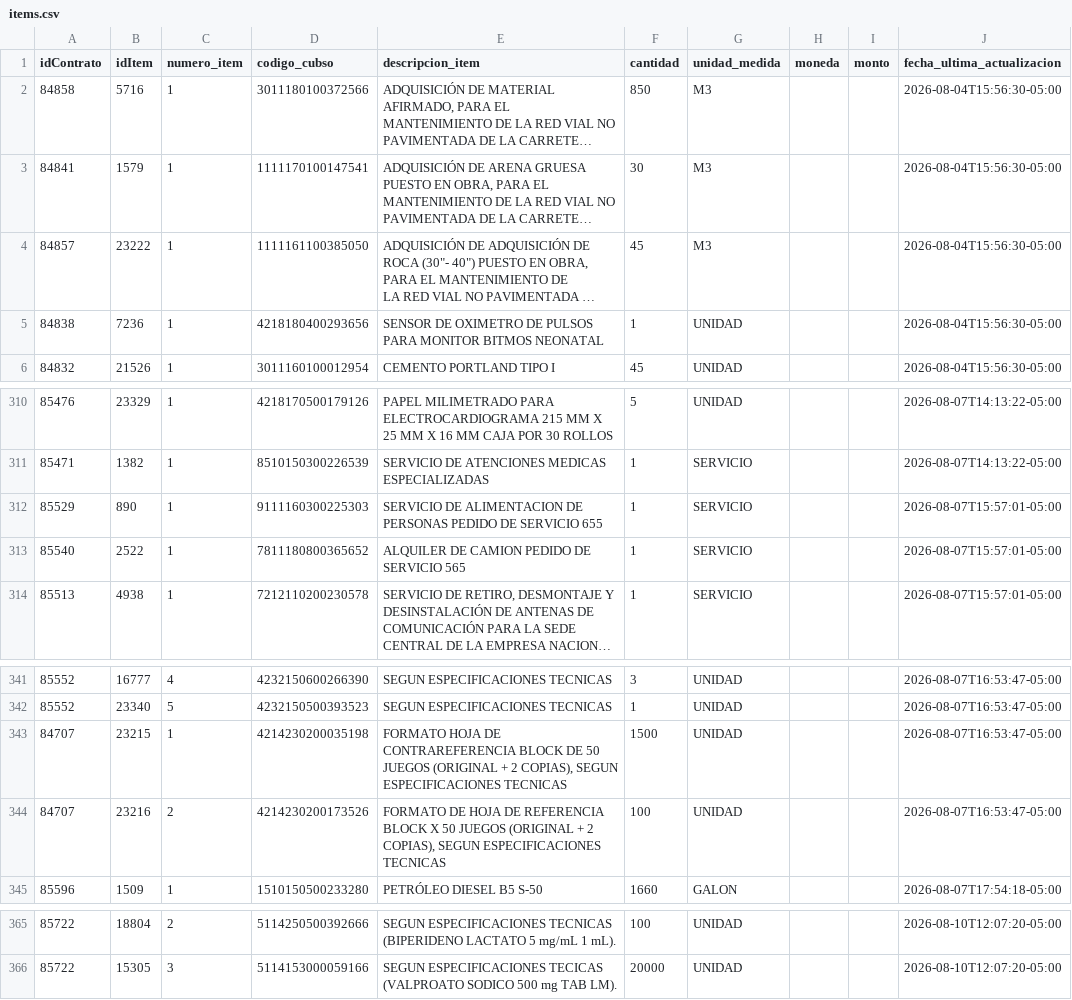
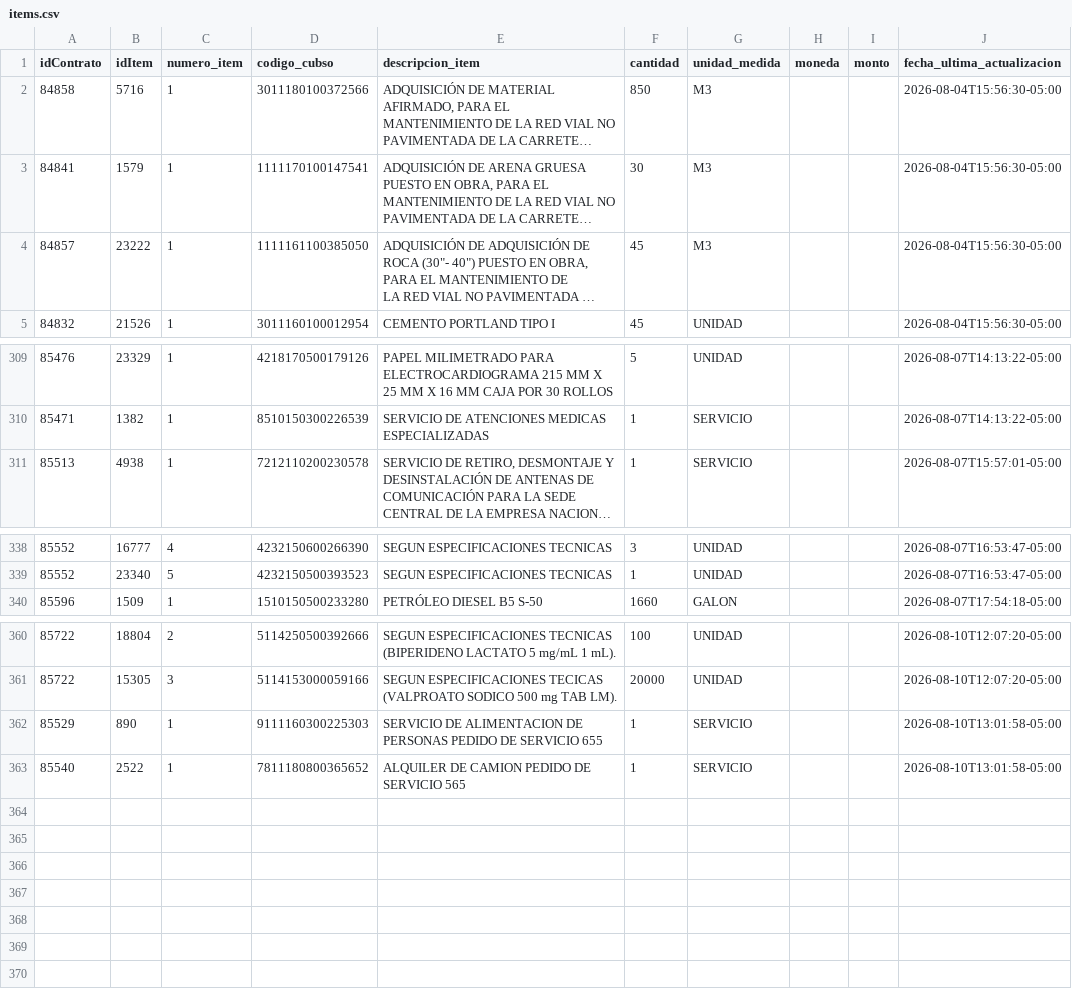
Before and after one commit to Natgato/monitor-seace-cusco, a CSV file: data/items.csv, drawn as a sheet; only a part is shown, gaps mark what is left out; long unchanged cells end in …; removed rows and columns are numbered as before the commit, all else as after; the diff names each change by its address in the sheet, - before the commit and + after, or states it on an @@ line.

```diff
--- a/data/items.csv
+++ b/data/items.csv
-row 5: 84838 | 7236 | 1 | 4218180400293656 | SENSOR DE OXIMETRO DE PULSOS PARA MONITOR BITMOS NEONATAL | 1 | UNIDAD |  |  | 2026-08-04T15:56:30-05:00
-row 312: 85529 | 890 | 1 | 9111160300225303 | SERVICIO DE ALIMENTACION DE PERSONAS PEDIDO DE SERVICIO 655 | 1 | SERVICIO |  |  | 2026-08-07T15:57:01-05:00
-row 313: 85540 | 2522 | 1 | 7811180800365652 | ALQUILER DE CAMION PEDIDO DE SERVICIO 565 | 1 | SERVICIO |  |  | 2026-08-07T15:57:01-05:00
-row 343: 84707 | 23215 | 1 | 4214230200035198 | FORMATO HOJA DE CONTRAREFERENCIA BLOCK DE 50 JUEGOS (ORIGINAL + 2 COPIAS), SEGUN ESPECIFICACIONES TECNICAS | 1500 | UNIDAD |  |  | 2026-08-07T16:53:47-05:00
-row 344: 84707 | 23216 | 2 | 4214230200173526 | FORMATO DE HOJA DE REFERENCIA BLOCK X 50 JUEGOS (ORIGINAL + 2 COPIAS), SEGUN ESPECIFICACIONES TECNICAS | 100 | UNIDAD |  |  | 2026-08-07T16:53:47-05:00
+row 362: 85529 | 890 | 1 | 9111160300225303 | SERVICIO DE ALIMENTACION DE PERSONAS PEDIDO DE SERVICIO 655 | 1 | SERVICIO |  |  | 2026-08-10T13:01:58-05:00
+row 363: 85540 | 2522 | 1 | 7811180800365652 | ALQUILER DE CAMION PEDIDO DE SERVICIO 565 | 1 | SERVICIO |  |  | 2026-08-10T13:01:58-05:00
```
Also changed, not shown: data/contrataciones.csv, 1 other file.
